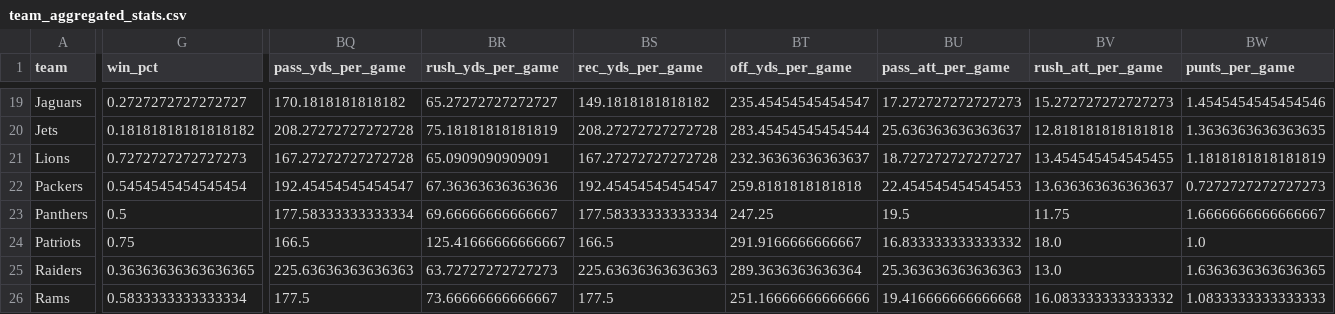
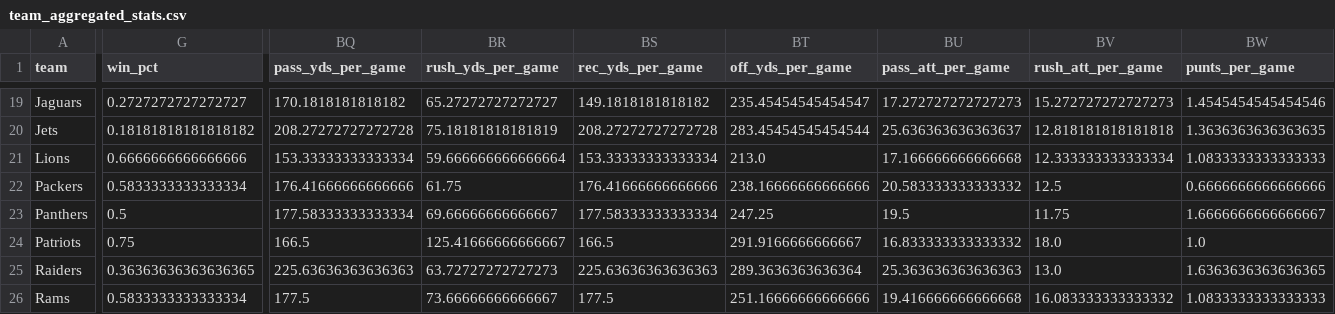
Before and after one commit to lespauI/mega_league, a CSV file: output/team_aggregated_stats.csv, drawn as a sheet; only a part is shown, gaps mark what is left out; the diff covers the shown part only; the diff names each change by its address in the sheet, - before the commit and + after, or states it on an @@ line.

```diff
--- a/output/team_aggregated_stats.csv
+++ b/output/team_aggregated_stats.csv
-G21 (win_pct): 0.7272727272727273
+G21 (win_pct): 0.6666666666666666
-BQ21 (pass_yds_per_game): 167.27272727272728
+BQ21 (pass_yds_per_game): 153.33333333333334
-BR21 (rush_yds_per_game): 65.0909090909091
+BR21 (rush_yds_per_game): 59.666666666666664
-BS21 (rec_yds_per_game): 167.27272727272728
+BS21 (rec_yds_per_game): 153.33333333333334
-BT21 (off_yds_per_game): 232.36363636363637
+BT21 (off_yds_per_game): 213.0
-BU21 (pass_att_per_game): 18.727272727272727
+BU21 (pass_att_per_game): 17.166666666666668
-BV21 (rush_att_per_game): 13.454545454545455
+BV21 (rush_att_per_game): 12.333333333333334
-BW21 (punts_per_game): 1.1818181818181819
+BW21 (punts_per_game): 1.0833333333333333
-G22 (win_pct): 0.5454545454545454
+G22 (win_pct): 0.5833333333333334
-BQ22 (pass_yds_per_game): 192.45454545454547
+BQ22 (pass_yds_per_game): 176.41666666666666
-BR22 (rush_yds_per_game): 67.36363636363636
+BR22 (rush_yds_per_game): 61.75
-BS22 (rec_yds_per_game): 192.45454545454547
+BS22 (rec_yds_per_game): 176.41666666666666
-BT22 (off_yds_per_game): 259.8181818181818
+BT22 (off_yds_per_game): 238.16666666666666
-BU22 (pass_att_per_game): 22.454545454545453
+BU22 (pass_att_per_game): 20.583333333333332
-BV22 (rush_att_per_game): 13.636363636363637
+BV22 (rush_att_per_game): 12.5
-BW22 (punts_per_game): 0.7272727272727273
+BW22 (punts_per_game): 0.6666666666666666
```
Also changed, not shown: 179 edited cells elsewhere in this file, MEGA_games.csv, MEGA_rankings.csv, 10 other files.
